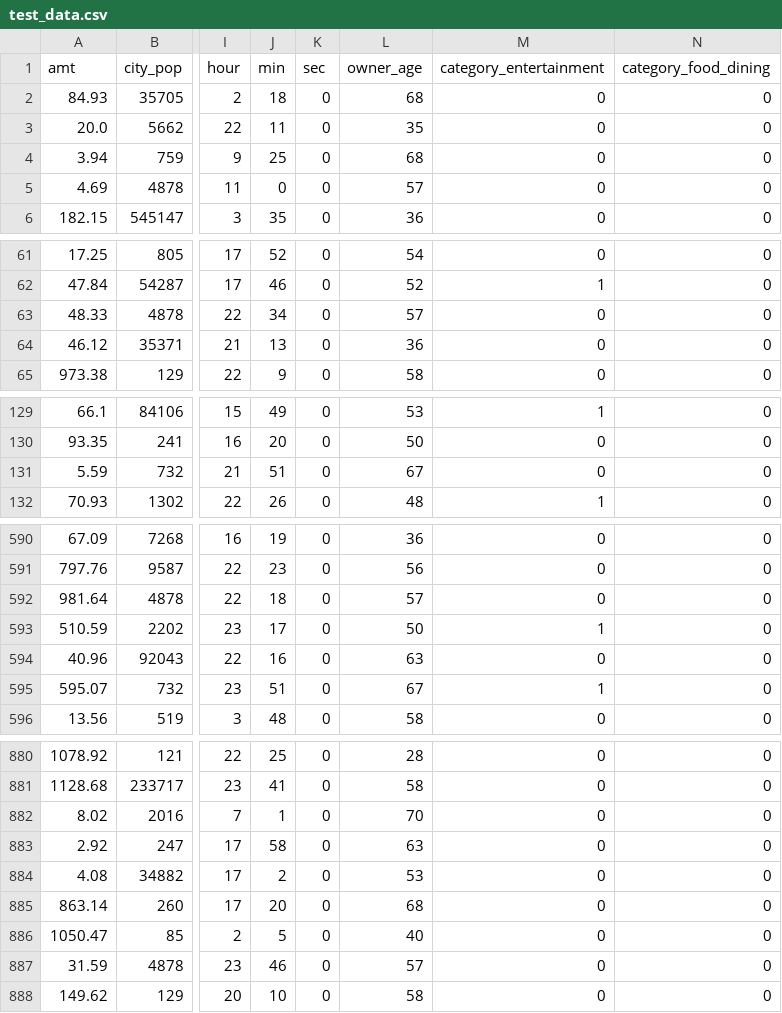
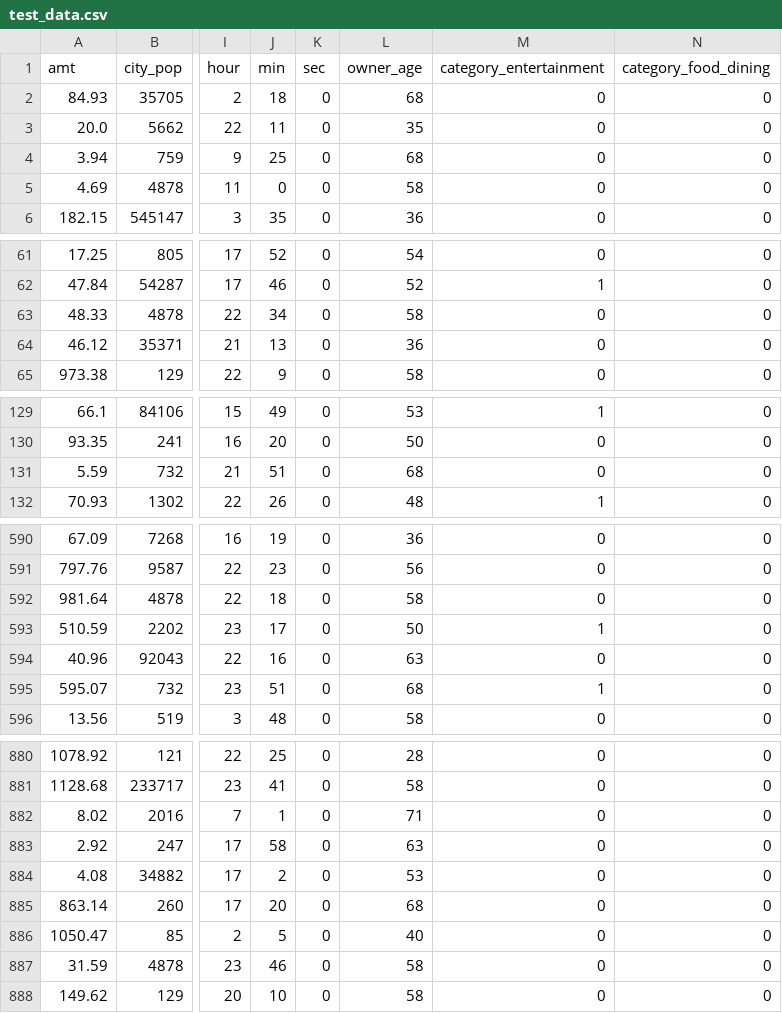
Before and after one commit to Gemilianol/Credit_Fraud_Prediction, a CSV file: prediction_model/datasets/test_data.csv, drawn as a sheet; only a part is shown, gaps mark what is left out; the diff covers the shown part only; the diff names each change by its address in the sheet, - before the commit and + after, or states it on an @@ line.

```diff
--- a/prediction_model/datasets/test_data.csv
+++ b/prediction_model/datasets/test_data.csv
-L5 (owner_age): 57
+L5 (owner_age): 58
-L63 (owner_age): 57
+L63 (owner_age): 58
-L131 (owner_age): 67
+L131 (owner_age): 68
-L592 (owner_age): 57
+L592 (owner_age): 58
-L595 (owner_age): 67
+L595 (owner_age): 68
-L882 (owner_age): 70
+L882 (owner_age): 71
-L887 (owner_age): 57
+L887 (owner_age): 58
```
Also changed, not shown: 16 edited cells elsewhere in this file, 5 other files.
